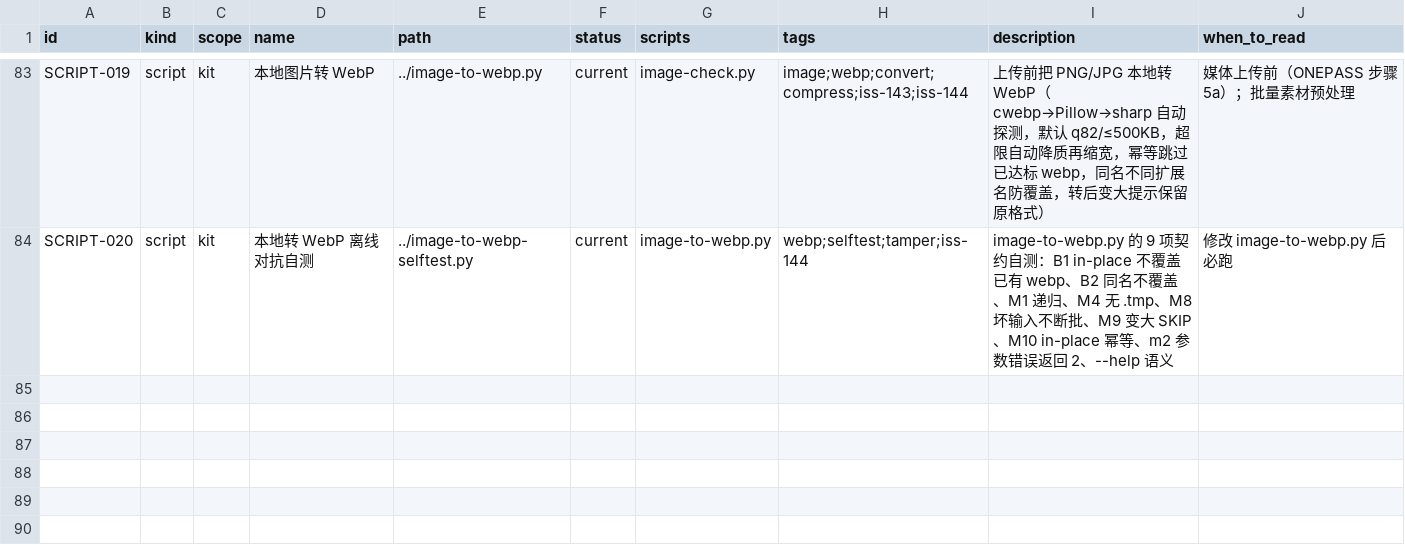
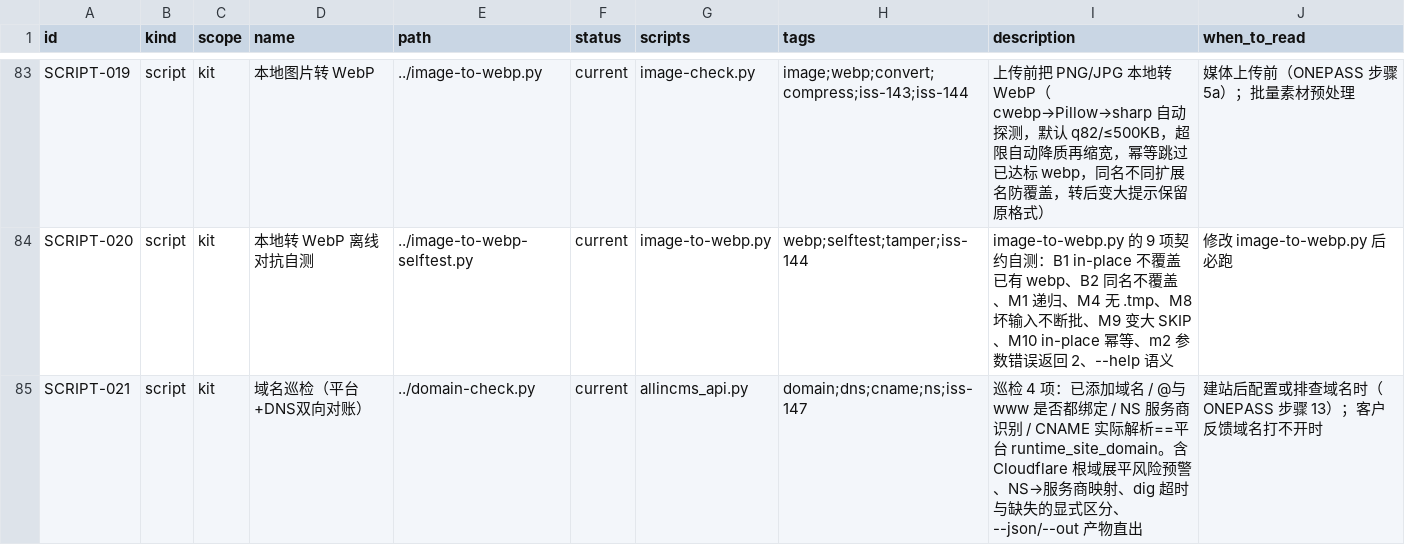
Before and after one commit to tony-apan/b2b-export-ai-workbench-source, a TSV file: sub-libraries/website-content-ops/TOOLS/interface-kit/index/doc-registry.tsv, drawn as a sheet; only a part is shown, gaps mark what is left out.

```diff
--- a/sub-libraries/website-content-ops/TOOLS/interface-kit/index/doc-registry.tsv
+++ b/sub-libraries/website-content-ops/TOOLS/interface-kit/index/doc-registry.tsv
@@ -84 +84,2 @@ SCRIPT-019	script	kit	本地图片转 WebP	../image-to-webp.py	current	image-che
 SCRIPT-020	script	kit	本地转 WebP 离线对抗自测	../image-to-webp-selftest.py	current	image-to-webp.py	webp;selftest;tamper;iss-144	image-to-webp.py 的 9 项契约自测：B1 in-place 不覆盖已有 webp、B2 同名不覆盖、M1 递归、M4 无 .tmp、M8 坏输入不断批、M9 变大 SKIP、M10 in-place 幂等、m2 参数错误返回 2、--help 语义	修改 image-to-webp.py 后必跑
+SCRIPT-021	script	kit	域名巡检（平台+DNS双向对账）	../domain-check.py	current	allincms_api.py	domain;dns;cname;ns;iss-147	巡检 4 项：已添加域名 / @与www 是否都绑定 / NS 服务商识别 / CNAME 实际解析==平台 runtime_site_domain。含 Cloudflare 根域展平风险预警、NS→服务商映射、dig 超时与缺失的显式区分、--json/--out 产物直出	建站后配置或排查域名时（ONEPASS 步骤 13）；客户反馈域名打不开时
```
Also changed, not shown: sub-libraries/website-content-ops/TOOLS/interface-kit/index/issues.tsv, 7 other files.
